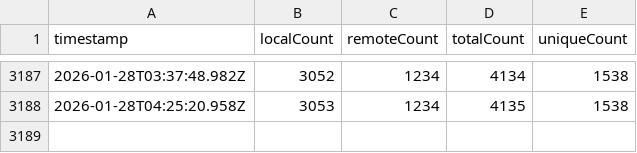
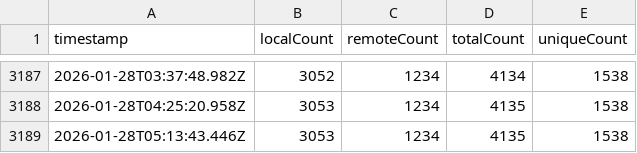
Before and after one commit to dend/mcp-registry-growth, a CSV file: data/analytics.csv, drawn as a sheet; only a part is shown, gaps mark what is left out.

```diff
--- a/data/analytics.csv
+++ b/data/analytics.csv
@@ -3188 +3188,2 @@
 "2026-01-28T04:25:20.958Z","3053","1234","4135","1538"
+"2026-01-28T05:13:43.446Z","3053","1234","4135","1538"
```
